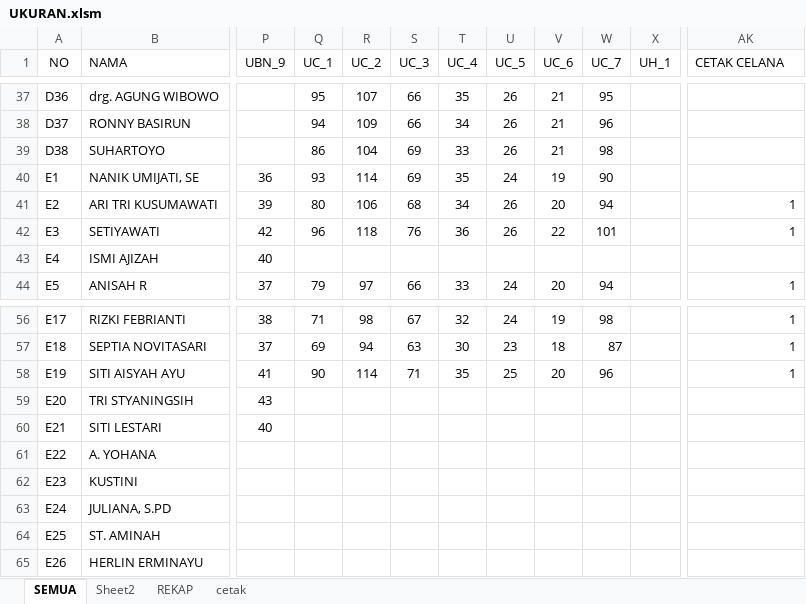
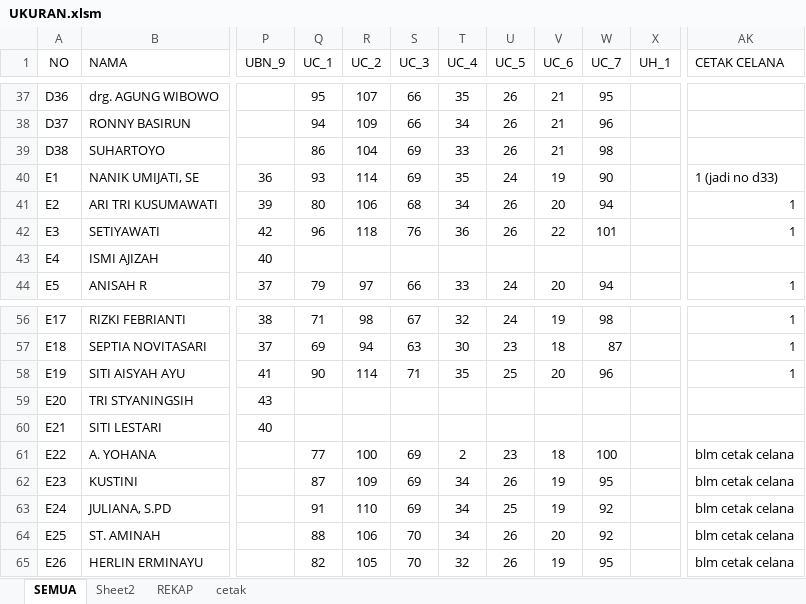
Before and after one commit to dedyhariadi/progress, an Excel workbook: 30. PUSDIKKES (K_17)/UKURAN.xlsm, sheet SEMUA, drawn as a sheet; only a part is shown, gaps mark what is left out; values as stored, in another font and other column widths than the file's, no borders; the diff covers the shown part only; the diff names each change by its address in the sheet, - before the commit and + after, or states it on an @@ line.

```diff
--- a/30. PUSDIKKES (K_17)/UKURAN.xlsm (sheet SEMUA)
+++ b/30. PUSDIKKES (K_17)/UKURAN.xlsm (sheet SEMUA)
-AK40 (CETAK CELANA): (empty)
+AK40 (CETAK CELANA): 1 (jadi no d33)
-Q61 (UC_1): (empty)
+Q61 (UC_1): 77
-R61 (UC_2): (empty)
+R61 (UC_2): 100
-S61:S63 (UC_3): (empty)
+S61:S63 (UC_3): 69
-T61 (UC_4): (empty)
+T61 (UC_4): 2
-U61 (UC_5): (empty)
+U61 (UC_5): 23
-V61 (UC_6): (empty)
+V61 (UC_6): 18
-W61 (UC_7): (empty)
+W61 (UC_7): 100
-AK61:AK65 (CETAK CELANA): (empty)
+AK61:AK65 (CETAK CELANA): blm cetak celana
-Q62 (UC_1): (empty)
+Q62 (UC_1): 87
-R62 (UC_2): (empty)
+R62 (UC_2): 109
-T62:T64 (UC_4): (empty)
+T62:T64 (UC_4): 34
-U62 (UC_5): (empty)
+U62 (UC_5): 26
-V62:V63 (UC_6): (empty)
+V62:V63 (UC_6): 19
-W62 (UC_7): (empty)
+W62 (UC_7): 95
-Q63 (UC_1): (empty)
+Q63 (UC_1): 91
-R63 (UC_2): (empty)
+R63 (UC_2): 110
-U63 (UC_5): (empty)
+U63 (UC_5): 25
-W63:W64 (UC_7): (empty)
+W63:W64 (UC_7): 92
-Q64 (UC_1): (empty)
+Q64 (UC_1): 88
-R64 (UC_2): (empty)
+R64 (UC_2): 106
-S64:S65 (UC_3): (empty)
+S64:S65 (UC_3): 70
-U64:U65 (UC_5): (empty)
+U64:U65 (UC_5): 26
-V64 (UC_6): (empty)
+V64 (UC_6): 20
-Q65 (UC_1): (empty)
+Q65 (UC_1): 82
-R65 (UC_2): (empty)
+R65 (UC_2): 105
-T65 (UC_4): (empty)
+T65 (UC_4): 32
-V65 (UC_6): (empty)
+V65 (UC_6): 19
-W65 (UC_7): (empty)
+W65 (UC_7): 95
```
Also changed, not shown: 40 edited cells elsewhere in this sheet, 33. DP 3T27(K_11)/UKURAN.xlsm.
